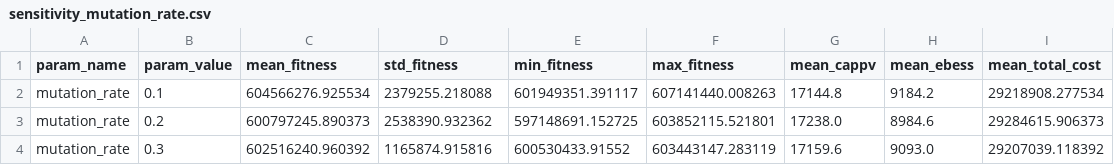
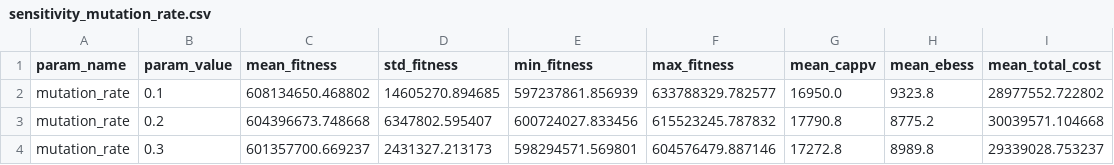
Before and after one commit to Rr-Diajeng/energy, a CSV file: output_sensitivity/sensitivity_mutation_rate.csv, drawn as a sheet.

```diff
--- a/output_sensitivity/sensitivity_mutation_rate.csv
+++ b/output_sensitivity/sensitivity_mutation_rate.csv
@@ -1,4 +1,4 @@
 param_name,param_value,mean_fitness,std_fitness,min_fitness,max_fitness,mean_cappv,mean_ebess,mean_total_cost
-mutation_rate,0.1,604566276.925534,2379255.218088,601949351.391117,607141440.008263,17144.8,9184.2,29218908.277534
-mutation_rate,0.2,600797245.890373,2538390.932362,597148691.152725,603852115.521801,17238.0,8984.6,29284615.906373
-mutation_rate,0.3,602516240.960392,1165874.915816,600530433.91552,603443147.283119,17159.6,9093.0,29207039.118392
+mutation_rate,0.1,608134650.468802,14605270.894685,597237861.856939,633788329.782577,16950.0,9323.8,28977552.722802
+mutation_rate,0.2,604396673.748668,6347802.595407,600724027.833456,615523245.787832,17790.8,8775.2,30039571.104668
+mutation_rate,0.3,601357700.669237,2431327.213173,598294571.569801,604576479.887146,17272.8,8989.8,29339028.753237
```
Also changed, not shown: output_sensitivity/sensitivity_crossover_rate.csv, output_sensitivity/sensitivity_summary.csv, 11 other files.
